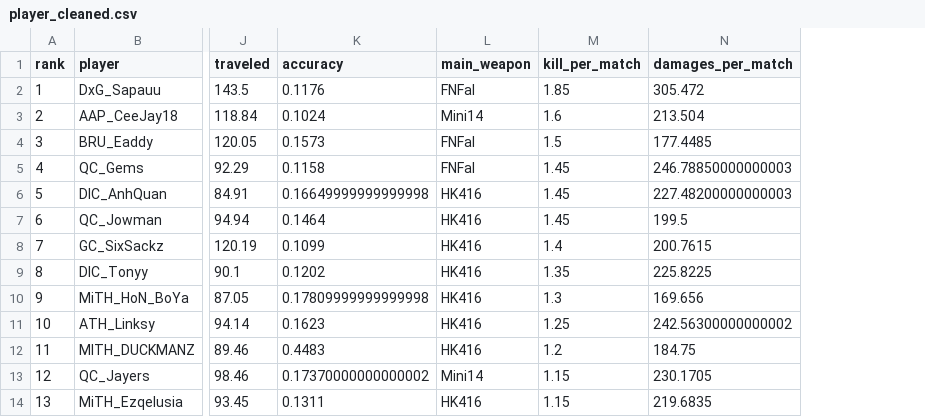
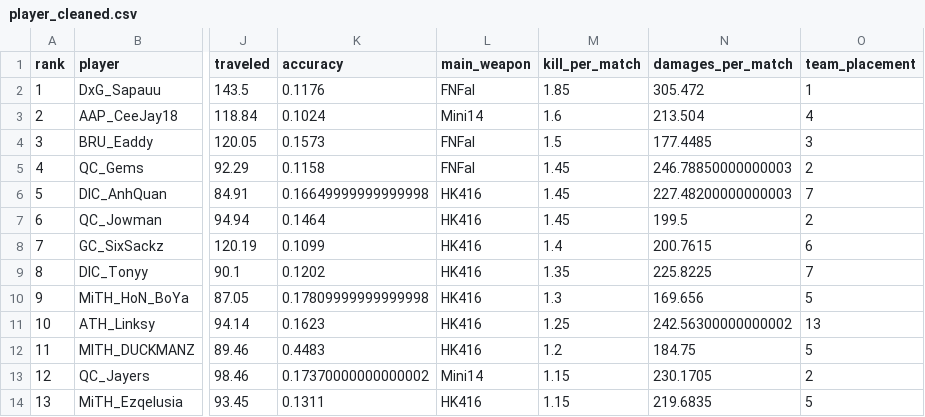
Before and after one commit to chilam27/PUBG_Player_Role_Analysis, a CSV file: player_cleaned.csv, drawn as a sheet; only a part is shown, gaps mark what is left out; the diff names each change by its address in the sheet, - before the commit and + after, or states it on an @@ line.

```diff
--- a/player_cleaned.csv
+++ b/player_cleaned.csv
+column O (team_placement), rows 2-14: 1 | 4 | 3 | 2 | 7 | 2 | 6 | 7 | 5 | 13 | 5 | 2 | 5
```
Also changed, not shown: kill_cleaned.csv, team_cleaned.csv, 2 other files.
